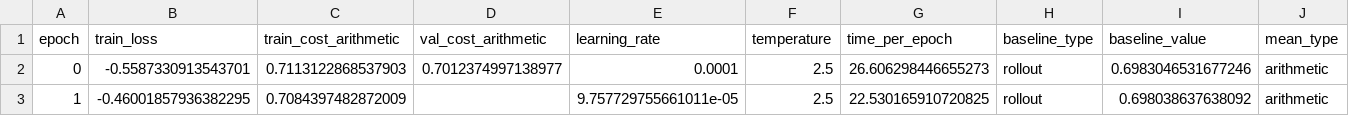
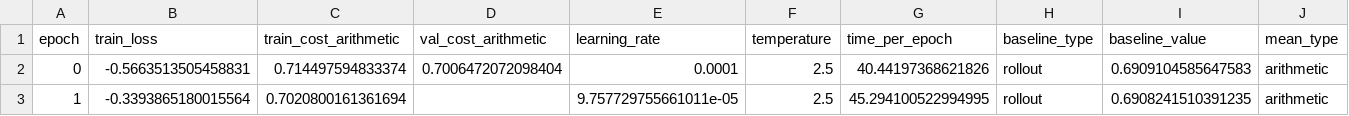
Before and after one commit to epolyach/Dynamic_GraphTransformer_RL, a CSV file: training_gpu/results/tiny_1/csv/history_gt_rl.csv, drawn as a sheet.

Commit message:
Optimize GPU training: fix seed calculation and implement vectorized GPU cost computation

```diff
--- a/training_gpu/results/tiny_1/csv/history_gt_rl.csv
+++ b/training_gpu/results/tiny_1/csv/history_gt_rl.csv
@@ -1,3 +1,3 @@
 epoch,train_loss,train_cost_arithmetic,val_cost_arithmetic,learning_rate,temperature,time_per_epoch,baseline_type,baseline_value,mean_type
-0,-0.5587330913543701,0.7113122868537903,0.7012374997138977,0.0001,2.5,26.606298446655273,rollout,0.6983046531677246,arithmetic
-1,-0.46001857936382295,0.7084397482872009,,9.757729755661011e-05,2.5,22.530165910720825,rollout,0.698038637638092,arithmetic
+0,-0.5663513505458831,0.714497594833374,0.7006472072098404,0.0001,2.5,40.44197368621826,rollout,0.6909104585647583,arithmetic
+1,-0.3393865180015564,0.7020800161361694,,9.757729755661011e-05,2.5,45.294100522994995,rollout,0.6908241510391235,arithmetic
```
Also changed, not shown: 14 other files.
